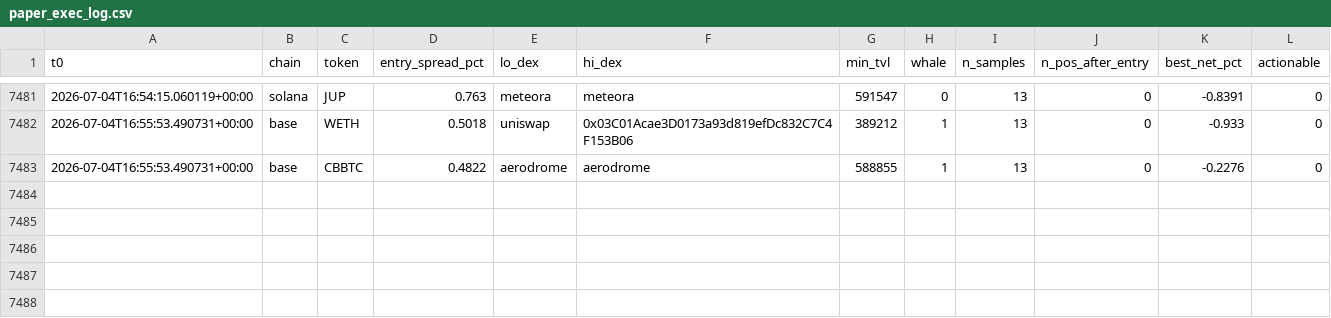
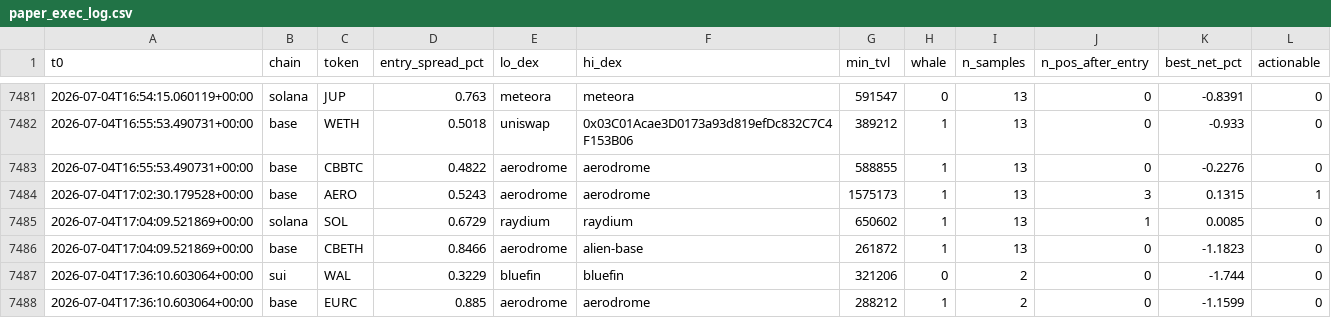
Before and after one commit to bagstreet/test, a CSV file: state/paper_exec_log.csv, drawn as a sheet; only a part is shown, gaps mark what is left out.

```diff
--- a/state/paper_exec_log.csv
+++ b/state/paper_exec_log.csv
@@ -7483 +7483,6 @@ t0,chain,token,entry_spread_pct,lo_dex,hi_dex,min_tvl,whale,n_samples,n_pos_afte
 2026-07-04T16:55:53.490731+00:00,base,CBBTC,0.4822,aerodrome,aerodrome,588855,1,13,0,-0.2276,0
+2026-07-04T17:02:30.179528+00:00,base,AERO,0.5243,aerodrome,aerodrome,1575173,1,13,3,0.1315,1
+2026-07-04T17:04:09.521869+00:00,solana,SOL,0.6729,raydium,raydium,650602,1,13,1,0.0085,0
+2026-07-04T17:04:09.521869+00:00,base,CBETH,0.8466,aerodrome,alien-base,261872,1,13,0,-1.1823,0
+2026-07-04T17:36:10.603064+00:00,sui,WAL,0.3229,bluefin,bluefin,321206,0,2,0,-1.744,0
+2026-07-04T17:36:10.603064+00:00,base,EURC,0.885,aerodrome,aerodrome,288212,1,2,0,-1.1599,0
```
Also changed, not shown: 4 other files.
